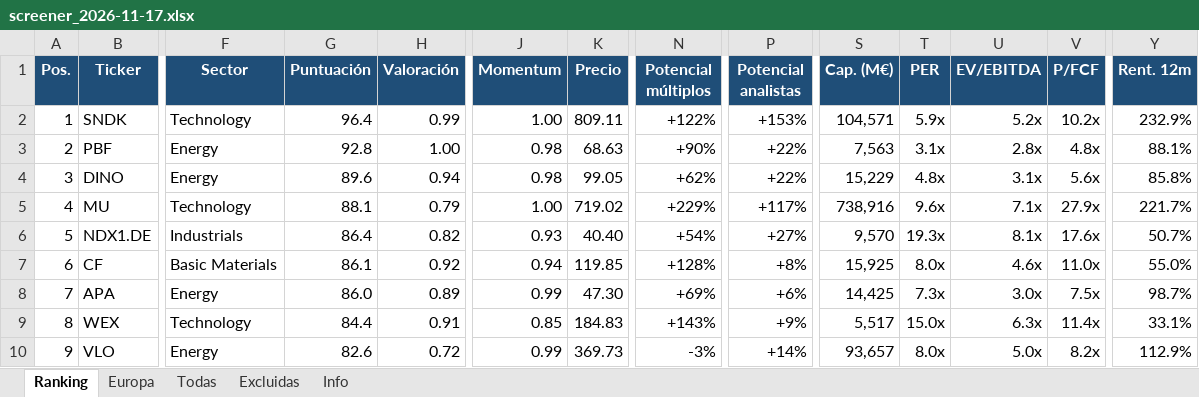
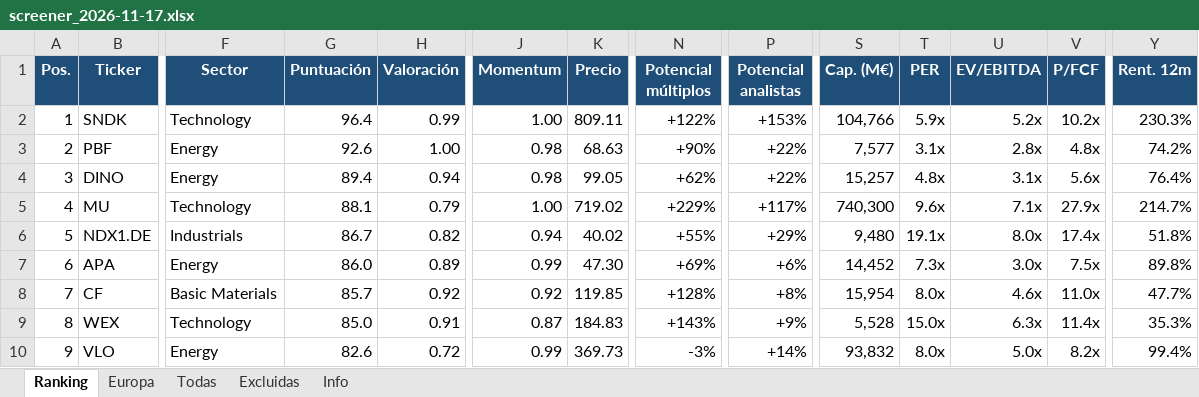
Before and after one commit to josecossi/Screener, an Excel workbook: resultados/screener_2026-11-17.xlsx, sheet Ranking, drawn as a sheet; only a part is shown, gaps mark what is left out; values as stored, in another font and other column widths than the file's, no borders; removed rows and columns are numbered as before the commit, all else as after; rows hold the shown columns only; the diff covers the shown part only; the diff names each change by its address in the sheet, - before the commit and + after, or states it on an @@ line.

```diff
--- a/resultados/screener_2026-11-17.xlsx (sheet Ranking)
+++ b/resultados/screener_2026-11-17.xlsx (sheet Ranking)
-S2 (Cap. (M€)): 104,571
+S2 (Cap. (M€)): 104,766
-Y2 (Rent. 12m): 232.9%
+Y2 (Rent. 12m): 230.3%
-G3 (Puntuación): 92.8
+G3 (Puntuación): 92.6
-S3 (Cap. (M€)): 7,563
+S3 (Cap. (M€)): 7,577
-Y3 (Rent. 12m): 88.1%
+Y3 (Rent. 12m): 74.2%
-G4 (Puntuación): 89.6
+G4 (Puntuación): 89.4
-S4 (Cap. (M€)): 15,229
+S4 (Cap. (M€)): 15,257
-Y4 (Rent. 12m): 85.8%
+Y4 (Rent. 12m): 76.4%
-S5 (Cap. (M€)): 738,916
+S5 (Cap. (M€)): 740,300
-Y5 (Rent. 12m): 221.7%
+Y5 (Rent. 12m): 214.7%
-G6 (Puntuación): 86.4
+G6 (Puntuación): 86.7
-J6 (Momentum): 0.93
+J6 (Momentum): 0.94
-K6 (Precio): 40.40
+K6 (Precio): 40.02
-N6 (Potencial múltiplos): +54%
+N6 (Potencial múltiplos): +55%
-P6 (Potencial analistas): +27%
+P6 (Potencial analistas): +29%
-S6 (Cap. (M€)): 9,570
+S6 (Cap. (M€)): 9,480
-T6 (PER): 19.3x
+T6 (PER): 19.1x
-U6 (EV/EBITDA): 8.1x
+U6 (EV/EBITDA): 8.0x
-V6 (P/FCF): 17.6x
+V6 (P/FCF): 17.4x
-Y6 (Rent. 12m): 50.7%
+Y6 (Rent. 12m): 51.8%
-row 7: 6 | CF | Basic Materials | 86.1 | 0.92 | 0.94 | 119.85 | +128% | +8% | 15,925 | 8.0x | 4.6x | 11.0x | 55.0%
-A7 (Pos.): 7
+A7 (Pos.): 6
-S7 (Cap. (M€)): 14,425
+S7 (Cap. (M€)): 14,452
-Y7 (Rent. 12m): 98.7%
+Y7 (Rent. 12m): 89.8%
+row 8: 7 | CF | Basic Materials | 85.7 | 0.92 | 0.92 | 119.85 | +128% | +8% | 15,954 | 8.0x | 4.6x | 11.0x | 47.7%
-G9 (Puntuación): 84.4
+G9 (Puntuación): 85.0
-J9 (Momentum): 0.85
+J9 (Momentum): 0.87
-S9 (Cap. (M€)): 5,517
+S9 (Cap. (M€)): 5,528
-Y9 (Rent. 12m): 33.1%
+Y9 (Rent. 12m): 35.3%
-S10 (Cap. (M€)): 93,657
+S10 (Cap. (M€)): 93,832
-Y10 (Rent. 12m): 112.9%
+Y10 (Rent. 12m): 99.4%
```
Also changed, not shown: 2 added rows, 2 removed rows and 184 edited cells elsewhere in this sheet, sheet Todas, sheet Europa, sheet Excluidas, sheet Info, 3 other files.
